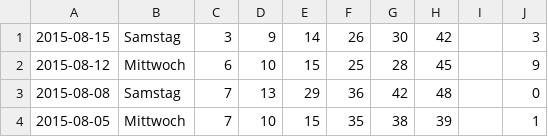
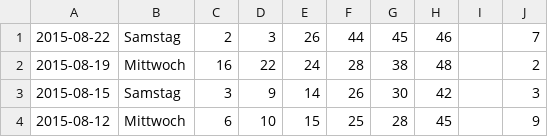
Before and after one commit to Sduniii/Lotto, a CSV file: LottoJavaFX/src/application/lottozahlen.csv, drawn as a sheet; only a part is shown; the shorter side is filled out with more unchanged rows.

```diff
--- a/LottoJavaFX/src/application/lottozahlen.csv
+++ b/LottoJavaFX/src/application/lottozahlen.csv
@@ -1 +1,3 @@
+2015-08-22;Samstag;2;3;26;44;45;46;;7
+2015-08-19;Mittwoch;16;22;24;28;38;48;;2
 2015-08-15;Samstag;3;9;14;26;30;42;;3
```
Also changed, not shown: LottoJavaFX/src/application/eurojackpot.csv, 3 other files.
